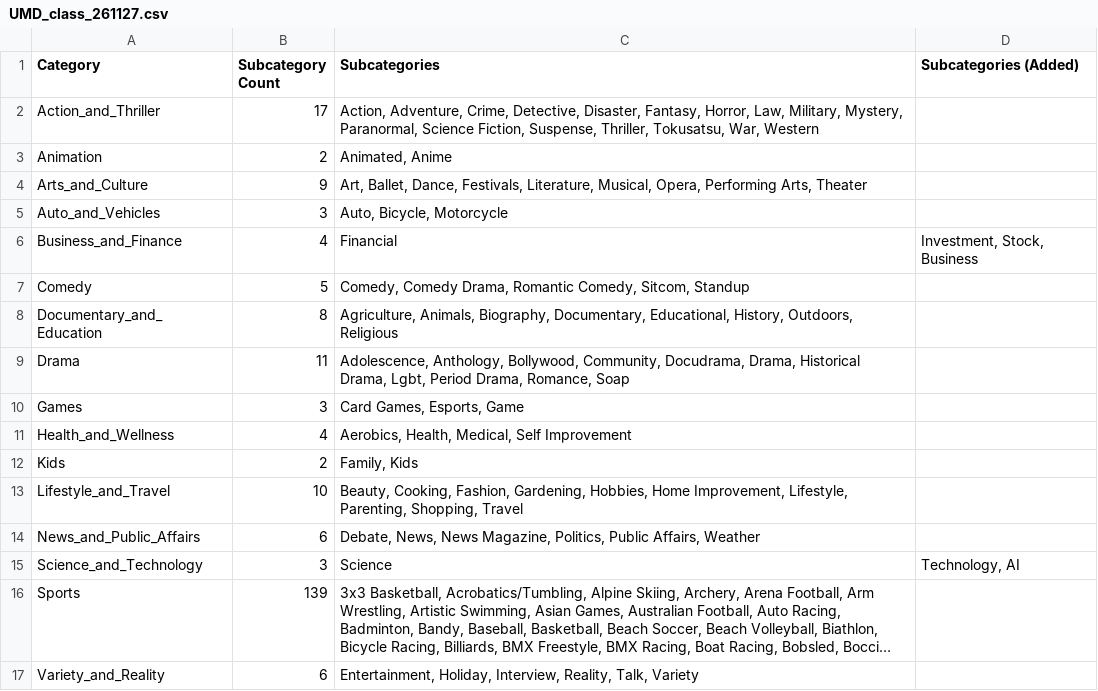
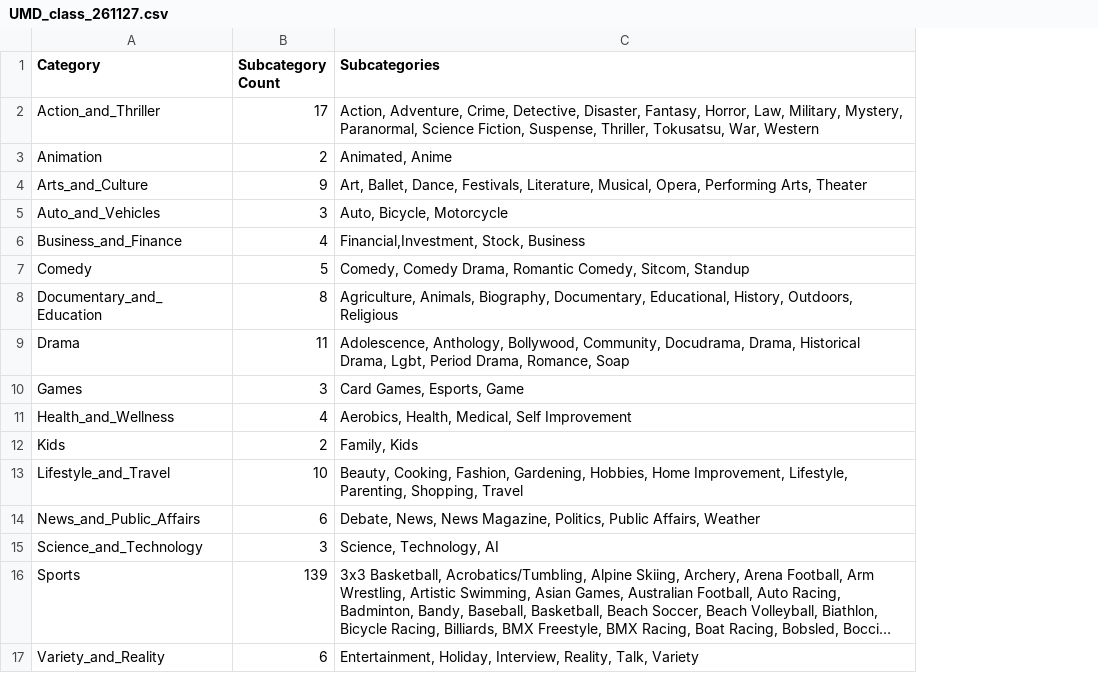
Before and after one commit to obeychoi0120/yt-db-pipeline, a CSV file: data/UMD_class_261127.csv, drawn as a sheet; long unchanged cells end in …; the diff names each change by its address in the sheet, - before the commit and + after, or states it on an @@ line.

```diff
--- a/data/UMD_class_261127.csv
+++ b/data/UMD_class_261127.csv
-column D (Subcategories (Added)), rows 6-15: Investment, Stock, Business |  |  |  |  |  |  |  |  | Technology, AI
-C6 (Subcategories): Financial
+C6 (Subcategories): Financial,Investment, Stock, Business
-C15 (Subcategories): Science
+C15 (Subcategories): Science, Technology, AI
```
Also changed, not shown: 11 other files.
